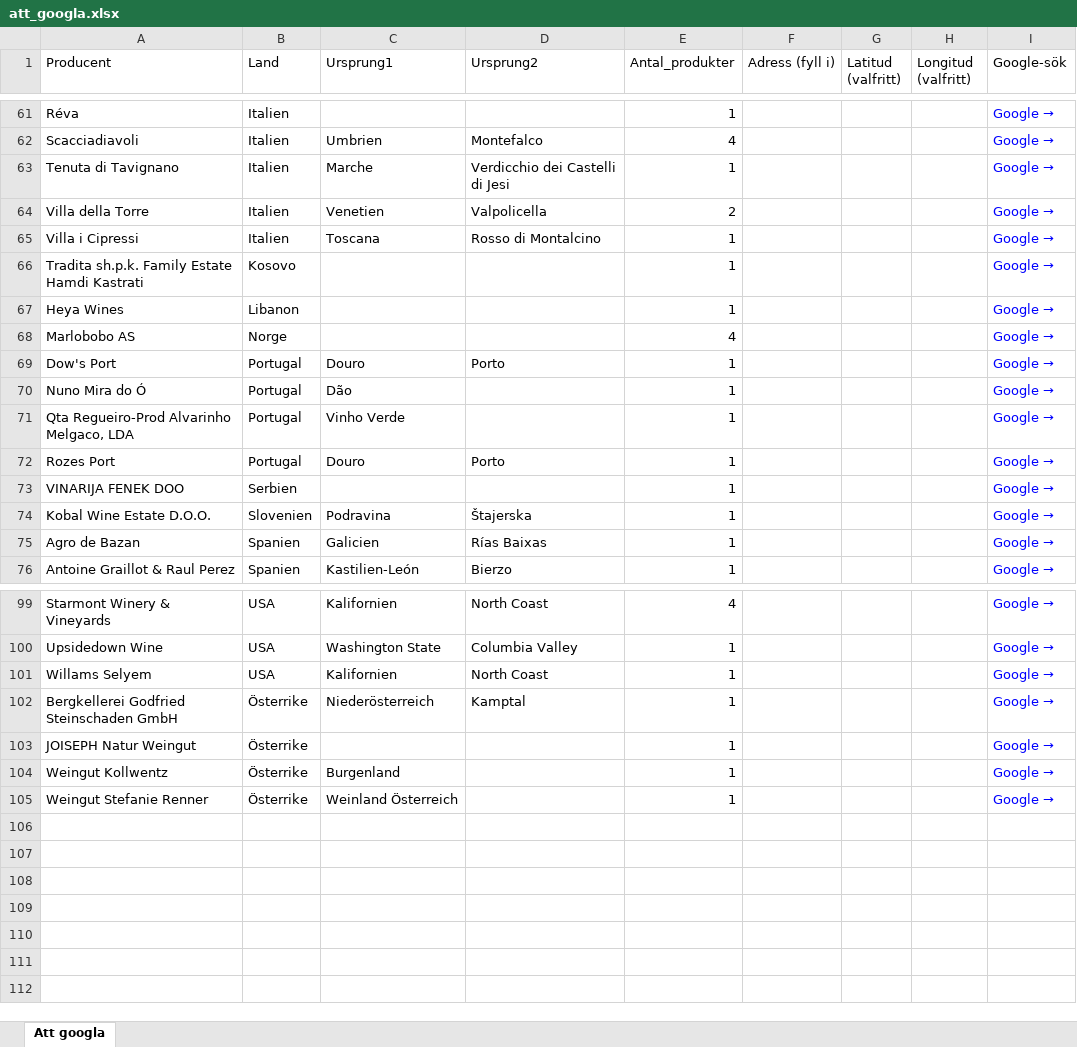
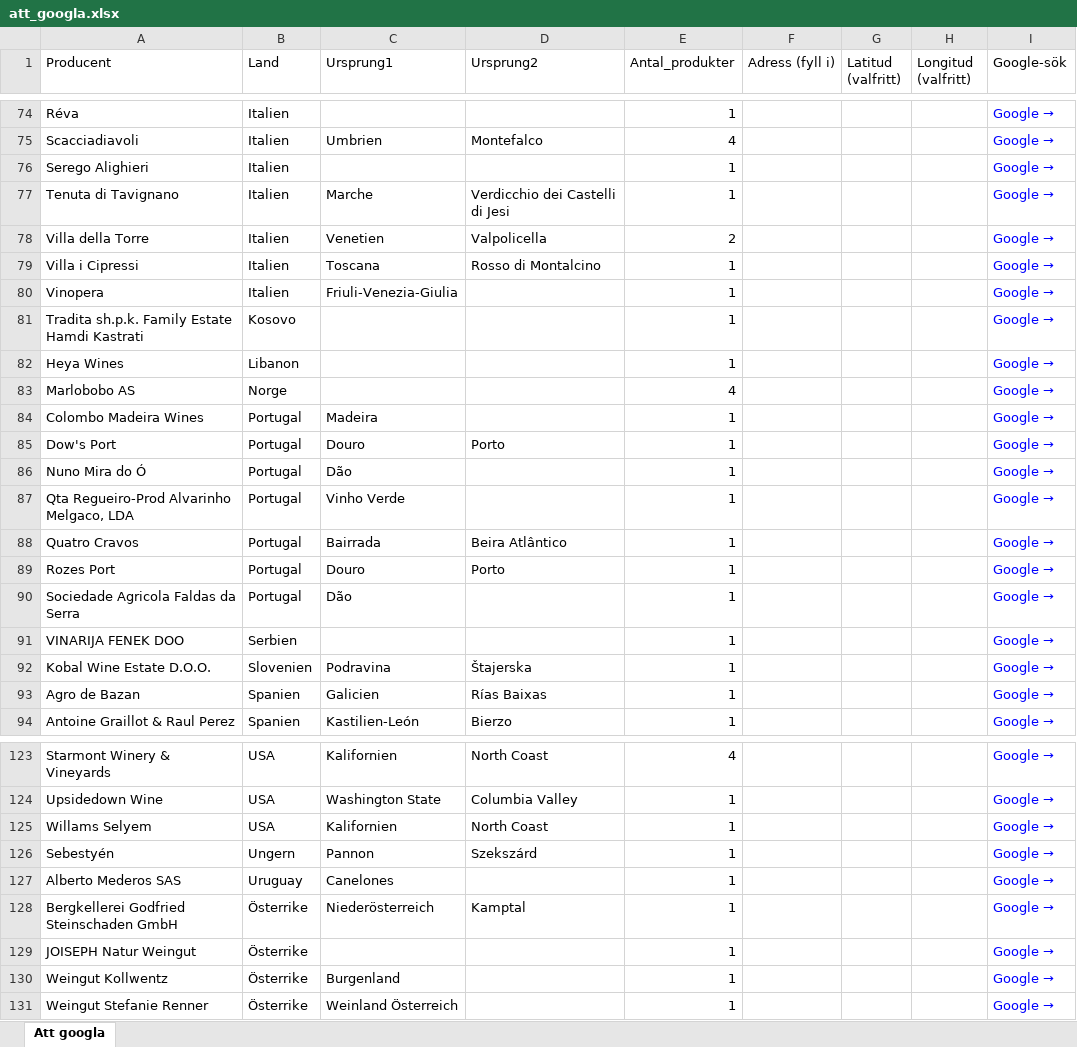
Before and after one commit to stasatebe/vinografi, an Excel workbook: data/att_googla.xlsx, sheet Att googla, drawn as a sheet; only a part is shown, gaps mark what is left out; values as stored, in another font and other column widths than the file's, no borders; the diff covers the shown part only; the diff names each change by its address in the sheet, - before the commit and + after, or states it on an @@ line.

```diff
--- a/data/att_googla.xlsx (sheet Att googla)
+++ b/data/att_googla.xlsx (sheet Att googla)
+row 76: Serego Alighieri | Italien |  |  | 1 |  |  |  | Google →
+row 80: Vinopera | Italien | Friuli-Venezia-Giulia |  | 1 |  |  |  | Google →
+row 84: Colombo Madeira Wines | Portugal | Madeira |  | 1 |  |  |  | Google →
+row 88: Quatro Cravos | Portugal | Bairrada | Beira Atlântico | 1 |  |  |  | Google →
+row 90: Sociedade Agricola Faldas da Serra | Portugal | Dão |  | 1 |  |  |  | Google →
+row 126: Sebestyén | Ungern | Pannon | Szekszárd | 1 |  |  |  | Google →
+row 127: Alberto Mederos SAS | Uruguay | Canelones |  | 1 |  |  |  | Google →
```
Also changed, not shown: 19 added rows elsewhere in this sheet, 1 other file.
